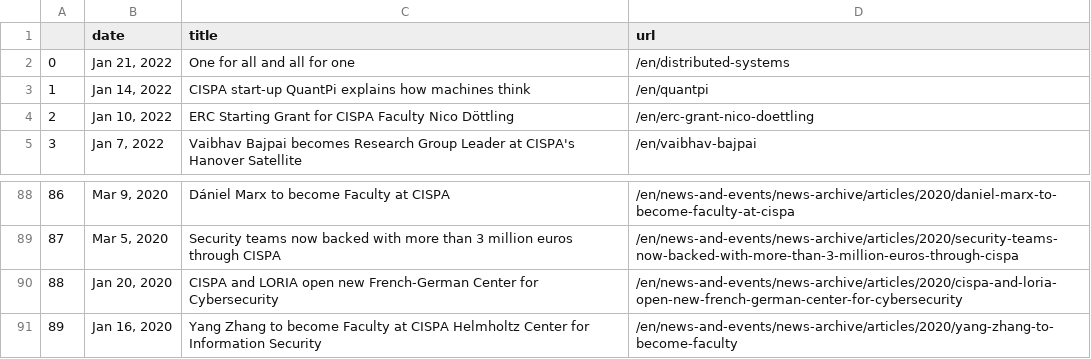
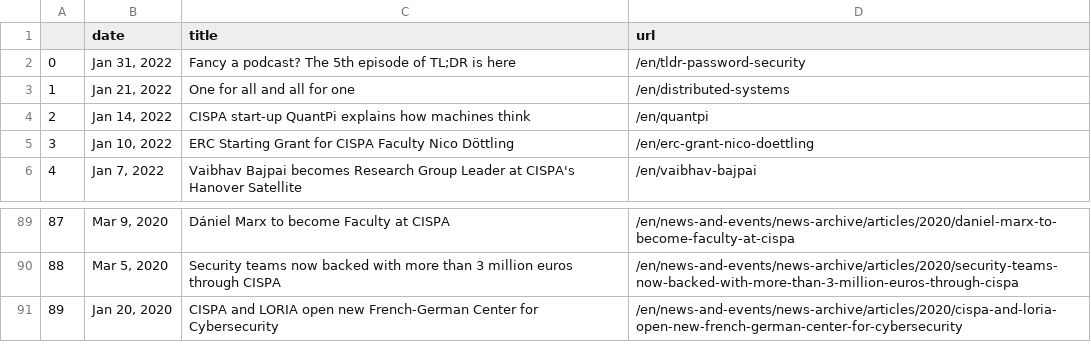
Before and after one commit to gbolduan/data_harvest, a CSV file: scraped_news.csv, drawn as a sheet; only a part is shown, gaps mark what is left out; removed rows and columns are numbered as before the commit, all else as after; the diff names each change by its address in the sheet, - before the commit and + after, or states it on an @@ line.

```diff
--- a/scraped_news.csv
+++ b/scraped_news.csv
+row 2: 0 | Jan 31, 2022 | Fancy a podcast? The 5th episode of TL;DR is here | /en/tldr-password-security
@@ column A renumbered between rows 3 and 91 @@
-row 91: 89 | Jan 16, 2020 | Yang Zhang to become Faculty at CISPA Helmholtz Center for Information Security | /en/news-and-events/news-archive/articles/2020/yang-zhang-to-become-faculty
```
